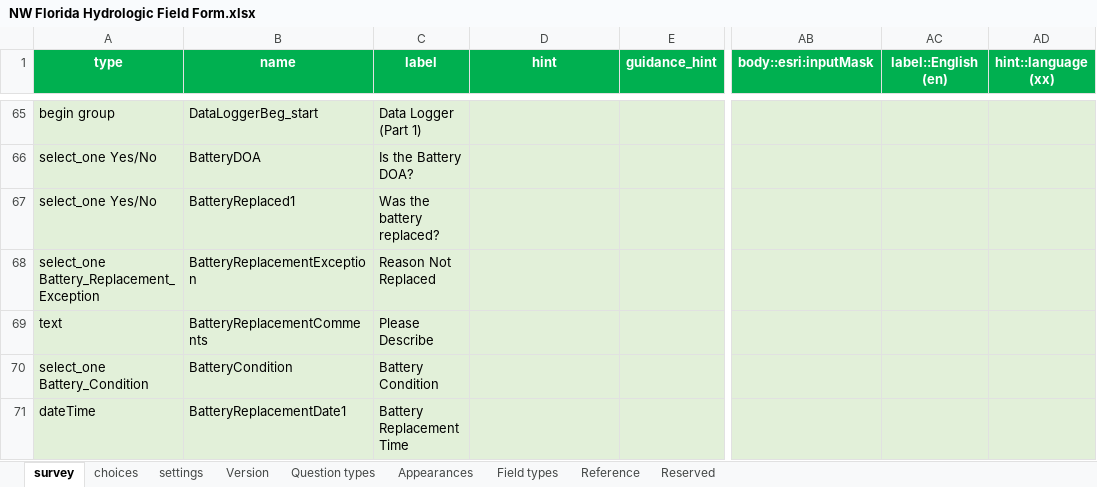
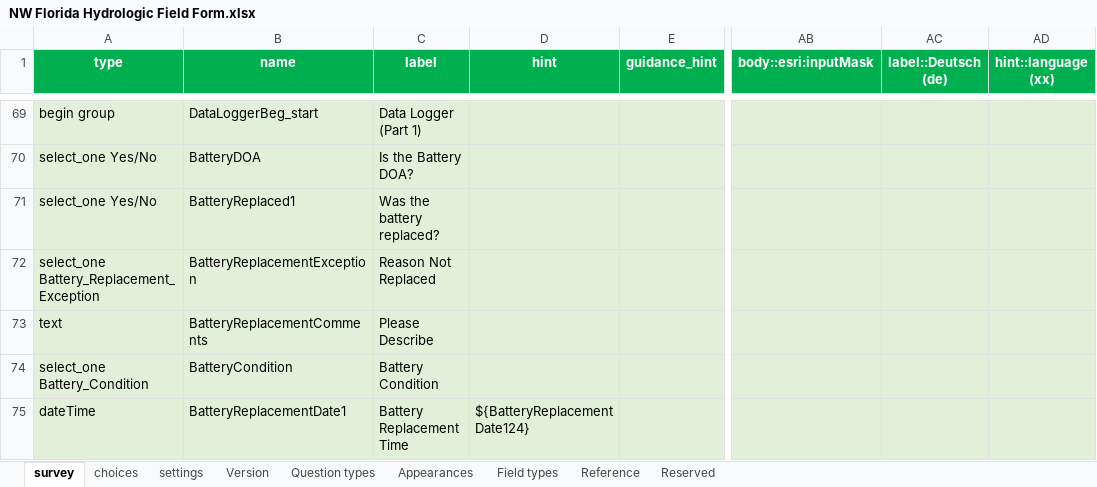
Before and after one commit to NWFWMD-IT/Hydrologic-Monitoring-Project, an Excel workbook: survey/NW Florida Hydrologic Field Form.xlsx, sheet survey, drawn as a sheet; only a part is shown, gaps mark what is left out; values as stored, in another font and other column widths than the file's, no borders; conditional formats and table styles not drawn; addresses are those after the commit; the diff covers the shown part only; the diff names each change by its address in the sheet, - before the commit and + after, or states it on an @@ line.

```diff
--- a/survey/NW Florida Hydrologic Field Form.xlsx (sheet survey)
+++ b/survey/NW Florida Hydrologic Field Form.xlsx (sheet survey)
-AC1: label::English (en)
+AC1: label::Deutsch (de)
-D75 (hint): (empty)
+D75 (hint): ${BatteryReplacementDate124}
```
Also changed, not shown: 11 added rows and 23 edited cells elsewhere in this sheet.
